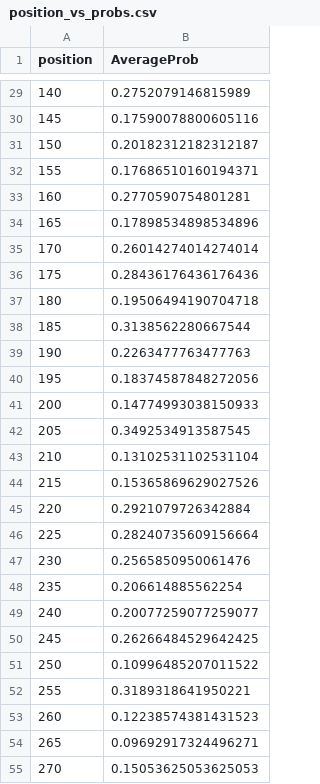
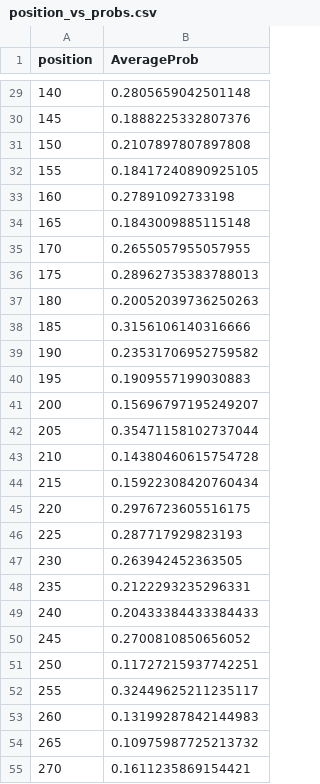
Before and after one commit to njsmith/word-guess, a CSV file: extract_data/position_vs_probs.csv, drawn as a sheet; only a part is shown, gaps mark what is left out; the diff covers the shown part only.

```diff
--- a/extract_data/position_vs_probs.csv
+++ b/extract_data/position_vs_probs.csv
@@ -29,27 +29,27 @@ position,AverageProb
-140,0.2752079146815989
-145,0.17590078800605116
-150,0.20182312182312187
-155,0.17686510160194371
-160,0.2770590754801281
-165,0.17898534898534896
-170,0.26014274014274014
-175,0.28436176436176436
-180,0.19506494190704718
-185,0.3138562280667544
-190,0.2263477763477763
-195,0.18374587848272056
-200,0.14774993038150933
-205,0.3492534913587545
-210,0.13102531102531104
-215,0.15365869629027526
-220,0.2921079726342884
-225,0.28240735609156664
-230,0.2565850950061476
-235,0.206614885562254
-240,0.20077259077259077
-245,0.26266484529642425
-250,0.10996485207011522
-255,0.3189318641950221
-260,0.12238574381431523
-265,0.09692917324496271
-270,0.15053625053625053
+140,0.2805659042501148
+145,0.1888225332807376
+150,0.2107897807897808
+155,0.18417240890925105
+160,0.27891092733198
+165,0.1843009885115148
+170,0.2655057955057955
+175,0.28962735383788013
+180,0.20052039736250263
+185,0.3156106140316666
+190,0.23531706952759582
+195,0.1909557199030883
+200,0.15696797195249207
+205,0.35471158102737044
+210,0.14380460615754728
+215,0.15922308420760434
+220,0.2976723605516175
+225,0.287717929823193
+230,0.263942452363505
+235,0.2122293235296331
+240,0.20433384433384433
+245,0.2700810850656052
+250,0.11727215937742251
+255,0.32449625211235117
+260,0.13199287842144983
+265,0.10975987725213732
+270,0.1611235869154421
```
Also changed, not shown: 110 edited cells elsewhere in this file.
